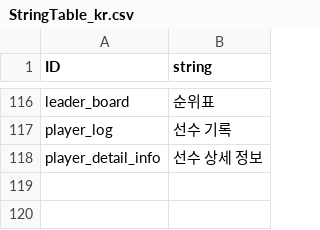
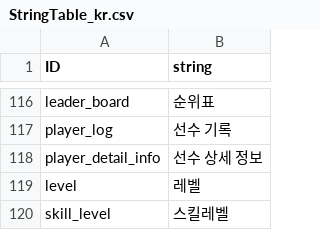
Before and after one commit to rockdo4/Underground_Gamers, a CSV file: Underground_Gamers/Assets/Lobby Scene Assets/Resources/CSV/StringTable_kr.csv, drawn as a sheet; only a part is shown, gaps mark what is left out.

```diff
--- a/Underground_Gamers/Assets/Lobby Scene Assets/Resources/CSV/StringTable_kr.csv
+++ b/Underground_Gamers/Assets/Lobby Scene Assets/Resources/CSV/StringTable_kr.csv
@@ -120 +120,3 @@ player_log,선수 기록
 player_detail_info,선수 상세 정보
+level,레벨
+skill_level,스킬레벨
```
Also changed, not shown: 21 other files.
